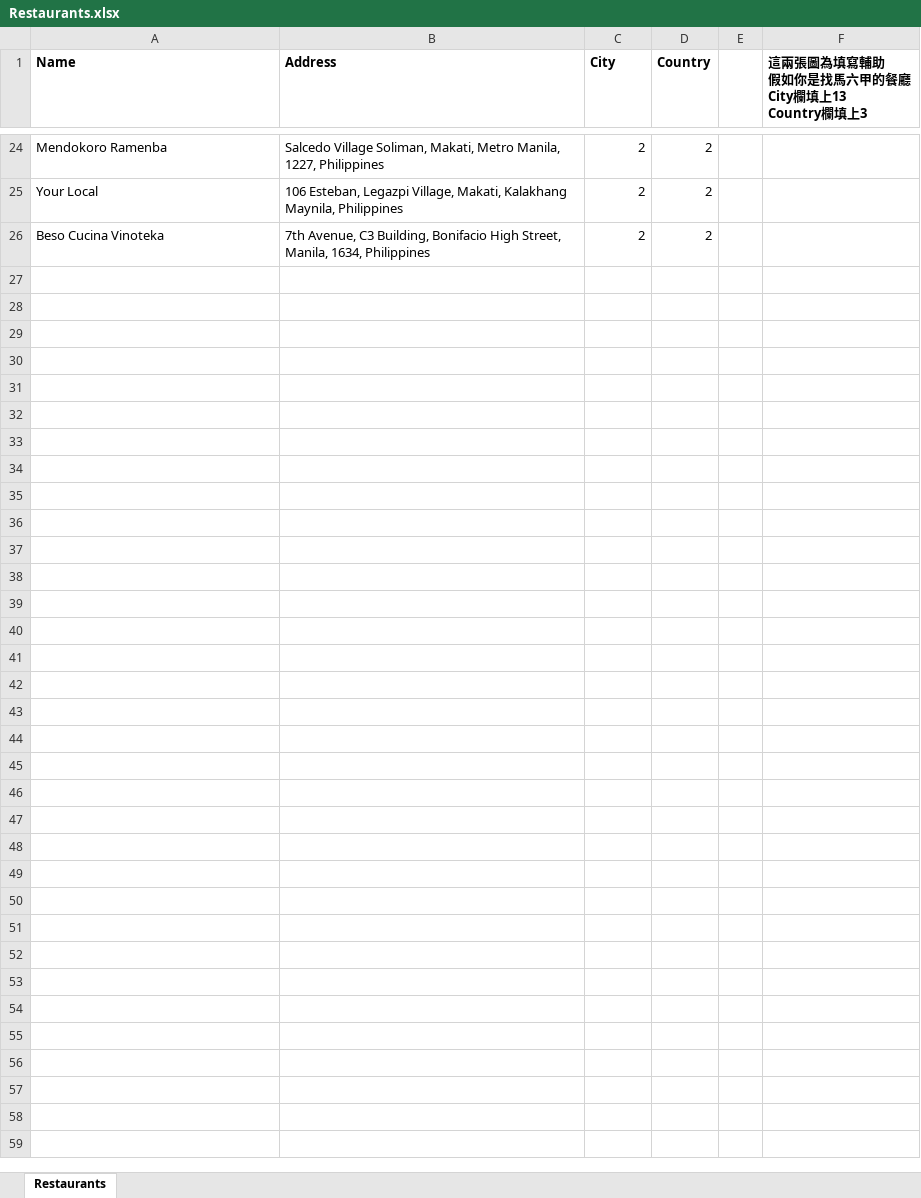
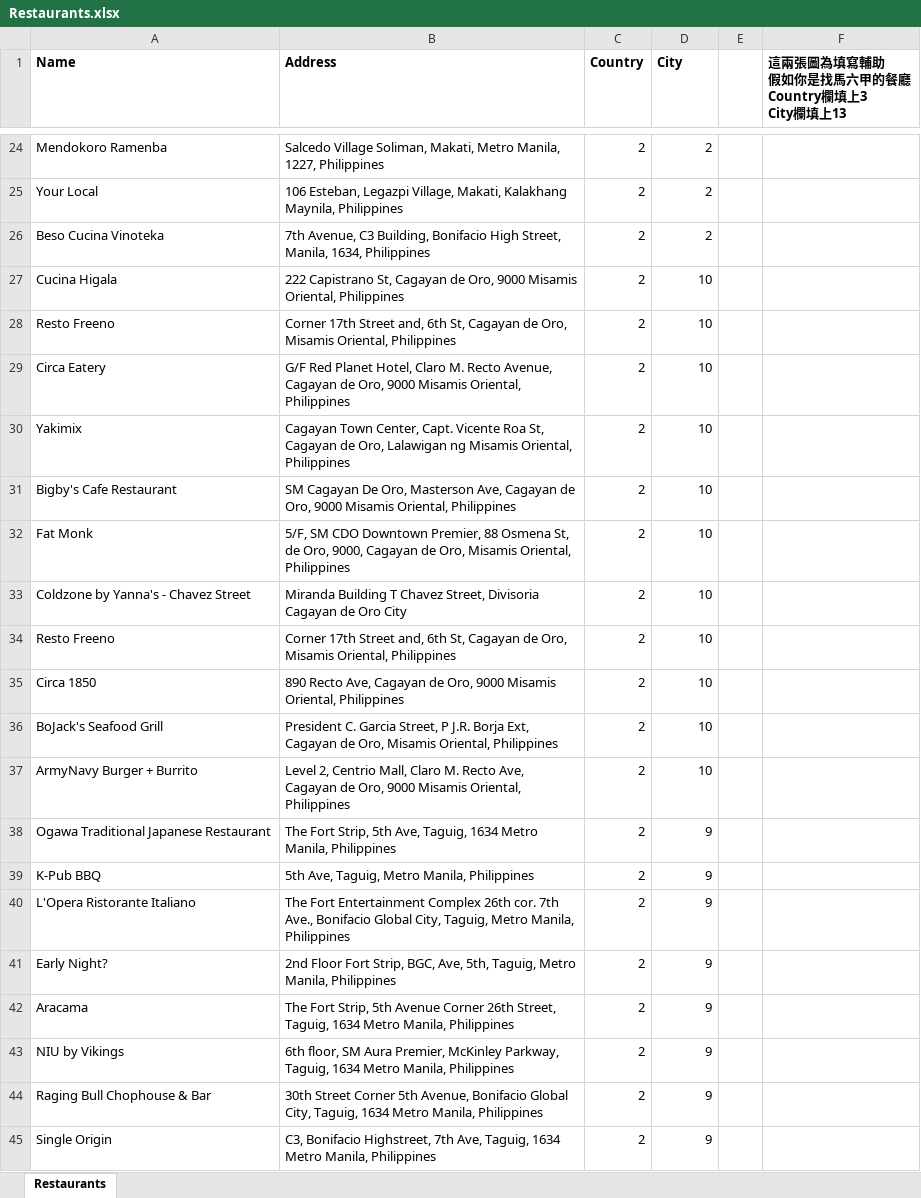
Before and after one commit to LeBronWilly/FoodMap, an Excel workbook: data_tmp/Restaurants.xlsx, sheet Restaurants, drawn as a sheet; only a part is shown, gaps mark what is left out; values as stored, in another font and other column widths than the file's, no borders; charts and pictures not drawn; ↵ is a line break in a cell; the diff covers the shown part only; the diff names each change by its address in the sheet, - before the commit and + after, or states it on an @@ line.

```diff
--- a/data_tmp/Restaurants.xlsx (sheet Restaurants)
+++ b/data_tmp/Restaurants.xlsx (sheet Restaurants)
-C1: City
+C1: Country
-D1: Country
+D1: City
-F1: 這兩張圖為填寫輔助 ↵ 假如你是找馬六甲的餐廳 ↵ City欄填上13 ↵ Country欄填上3
+F1: 這兩張圖為填寫輔助 ↵ 假如你是找馬六甲的餐廳 ↵ Country欄填上3 ↵ City欄填上13
+row 27: Cucina Higala | 222 Capistrano St, Cagayan de Oro, 9000 Misamis Oriental, Philippines | 2 | 10
+row 28: Resto Freeno | Corner 17th Street and, 6th St, Cagayan de Oro, Misamis Oriental, Philippines | 2 | 10
+row 29: Circa Eatery | G/F Red Planet Hotel, Claro M. Recto Avenue, Cagayan de Oro, 9000 Misamis Oriental, Philippines | 2 | 10
+row 30: Yakimix | Cagayan Town Center, Capt. Vicente Roa St, Cagayan de Oro, Lalawigan ng Misamis Oriental, Philippines | 2 | 10
+row 31: Bigby's Cafe Restaurant | SM Cagayan De Oro, Masterson Ave, Cagayan de Oro, 9000 Misamis Oriental, Philippines | 2 | 10
+row 32: Fat Monk | 5/F, SM CDO Downtown Premier, 88 Osmena St, de Oro, 9000, Cagayan de Oro, Misamis Oriental, Philippines | 2 | 10
+row 33: Coldzone by Yanna's - Chavez Street | Miranda Building T Chavez Street, Divisoria Cagayan de Oro City | 2 | 10
+row 34: Resto Freeno | Corner 17th Street and, 6th St, Cagayan de Oro, Misamis Oriental, Philippines | 2 | 10
+row 35: Circa 1850 | 890 Recto Ave, Cagayan de Oro, 9000 Misamis Oriental, Philippines | 2 | 10
+row 36: BoJack's Seafood Grill | President C. Garcia Street, P J.R. Borja Ext, Cagayan de Oro, Misamis Oriental, Philippines | 2 | 10
+row 37: ArmyNavy Burger + Burrito | Level 2, Centrio Mall, Claro M. Recto Ave, Cagayan de Oro, 9000 Misamis Oriental, Philippines | 2 | 10
+row 38: Ogawa Traditional Japanese Restaurant | The Fort Strip, 5th Ave, Taguig, 1634 Metro Manila, Philippines | 2 | 9
+row 39: K-Pub BBQ | 5th Ave, Taguig, Metro Manila, Philippines | 2 | 9
+row 40: L'Opera Ristorante Italiano | The Fort Entertainment Complex 26th cor. 7th Ave., Bonifacio Global City, Taguig, Metro Manila, Philippines | 2 | 9
+row 41: Early Night? | 2nd Floor Fort Strip, BGC, Ave, 5th, Taguig, Metro Manila, Philippines | 2 | 9
+row 42: Aracama | The Fort Strip, 5th Avenue Corner 26th Street, Taguig, 1634 Metro Manila, Philippines | 2 | 9
+row 43: NIU by Vikings | 6th floor, SM Aura Premier, McKinley Parkway, Taguig, 1634 Metro Manila, Philippines | 2 | 9
+row 44: Raging Bull Chophouse & Bar | 30th Street Corner 5th Avenue, Bonifacio Global City, Taguig, 1634 Metro Manila, Philippines | 2 | 9
+row 45: Single Origin | C3, Bonifacio Highstreet, 7th Ave, Taguig, 1634 Metro Manila, Philippines | 2 | 9
```
Also changed, not shown: 161 added rows elsewhere in this sheet, charts or pictures, 7 other files.
